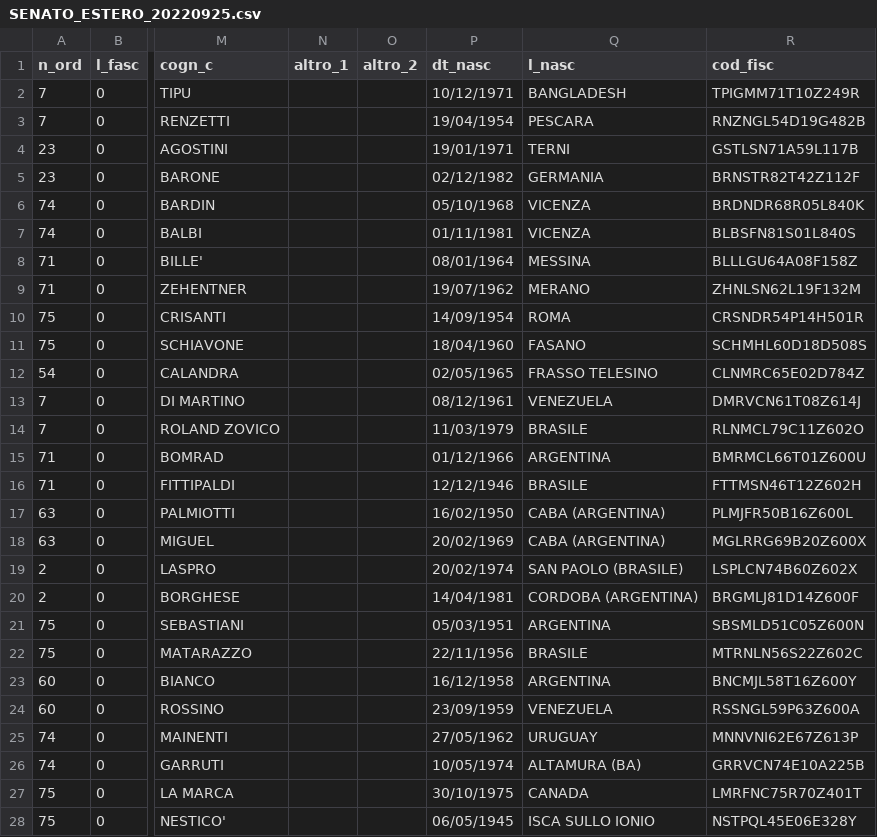
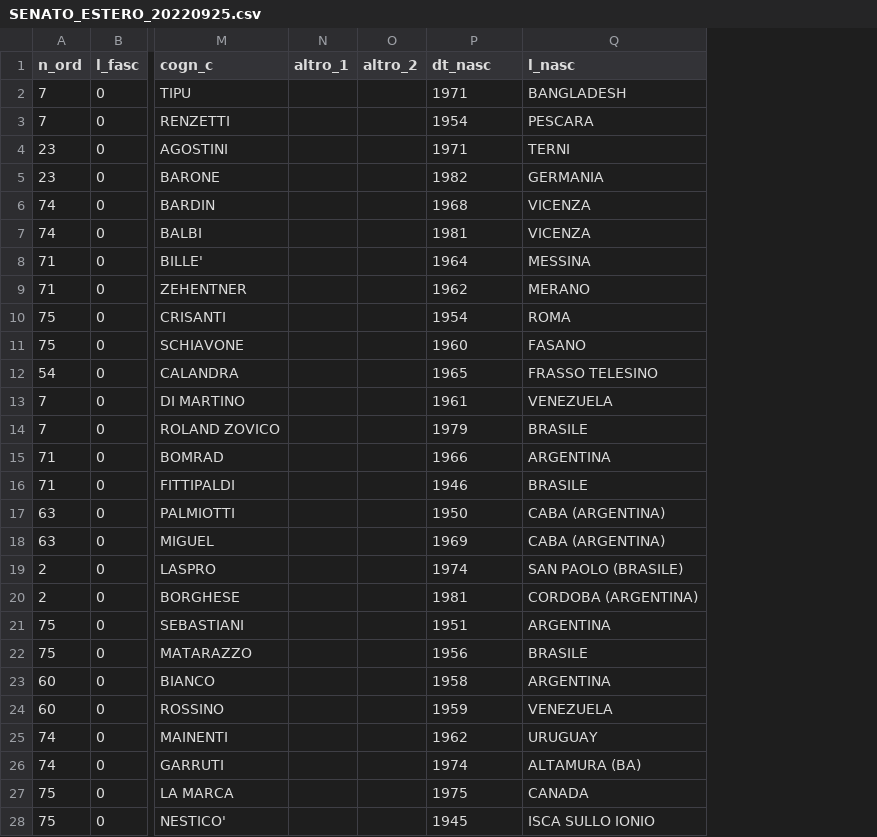
Before and after one commit to ondata/elezioni-politiche-2022, a CSV file: liste/processing/SENATO_ESTERO_20220925.csv, drawn as a sheet; only a part is shown, gaps mark what is left out; the diff covers the shown part only; the diff names each change by its address in the sheet, - before the commit and + after, or states it on an @@ line.

```diff
--- a/liste/processing/SENATO_ESTERO_20220925.csv
+++ b/liste/processing/SENATO_ESTERO_20220925.csv
-column R (cod_fisc), rows 2-28: TPIGMM71T10Z249R | RNZNGL54D19G482B | GSTLSN71A59L117B | BRNSTR82T42Z112F | BRDNDR68R05L840K | BLBSFN81S01L840S | BLLLGU64A08F158Z | ZHNLSN62L19F132M | CRSNDR54P14H501R | SCHMHL60D18D508S | CLNMRC65E02D784Z | DMRVCN61T08Z614J | RLNMCL79C11Z602O | BMRMCL66T01Z600U | FTTMSN46T12Z602H | PLMJFR50B16Z600L | MGLRRG69B20Z600X | LSPLCN74B60Z602X | BRGMLJ81D14Z600F | SBSMLD51C05Z600N | MTRNLN56S22Z602C | BNCMJL58T16Z600Y | RSSNGL59P63Z600A | MNNVNI62E67Z613P | GRRVCN74E10A225B | LMRFNC75R70Z401T | NSTPQL45E06E328Y
-P2 (dt_nasc): 10/12/1971
+P2 (dt_nasc): 1971
-P3 (dt_nasc): 19/04/1954
+P3 (dt_nasc): 1954
-P4 (dt_nasc): 19/01/1971
+P4 (dt_nasc): 1971
-P5 (dt_nasc): 02/12/1982
+P5 (dt_nasc): 1982
-P6 (dt_nasc): 05/10/1968
+P6 (dt_nasc): 1968
-P7 (dt_nasc): 01/11/1981
+P7 (dt_nasc): 1981
-P8 (dt_nasc): 08/01/1964
+P8 (dt_nasc): 1964
-P9 (dt_nasc): 19/07/1962
+P9 (dt_nasc): 1962
-P10 (dt_nasc): 14/09/1954
+P10 (dt_nasc): 1954
-P11 (dt_nasc): 18/04/1960
+P11 (dt_nasc): 1960
-P12 (dt_nasc): 02/05/1965
+P12 (dt_nasc): 1965
-P13 (dt_nasc): 08/12/1961
+P13 (dt_nasc): 1961
-P14 (dt_nasc): 11/03/1979
+P14 (dt_nasc): 1979
-P15 (dt_nasc): 01/12/1966
+P15 (dt_nasc): 1966
-P16 (dt_nasc): 12/12/1946
+P16 (dt_nasc): 1946
-P17 (dt_nasc): 16/02/1950
+P17 (dt_nasc): 1950
-P18 (dt_nasc): 20/02/1969
+P18 (dt_nasc): 1969
-P19 (dt_nasc): 20/02/1974
+P19 (dt_nasc): 1974
-P20 (dt_nasc): 14/04/1981
+P20 (dt_nasc): 1981
-P21 (dt_nasc): 05/03/1951
+P21 (dt_nasc): 1951
-P22 (dt_nasc): 22/11/1956
+P22 (dt_nasc): 1956
-P23 (dt_nasc): 16/12/1958
+P23 (dt_nasc): 1958
-P24 (dt_nasc): 23/09/1959
+P24 (dt_nasc): 1959
-P25 (dt_nasc): 27/05/1962
+P25 (dt_nasc): 1962
-P26 (dt_nasc): 10/05/1974
+P26 (dt_nasc): 1974
-P27 (dt_nasc): 30/10/1975
+P27 (dt_nasc): 1975
-P28 (dt_nasc): 06/05/1945
+P28 (dt_nasc): 1945
```
Also changed, not shown: 14 edited cells elsewhere in this file, liste/processing/CAMERA_ESTERO_20220925.csv, 5 other files.
